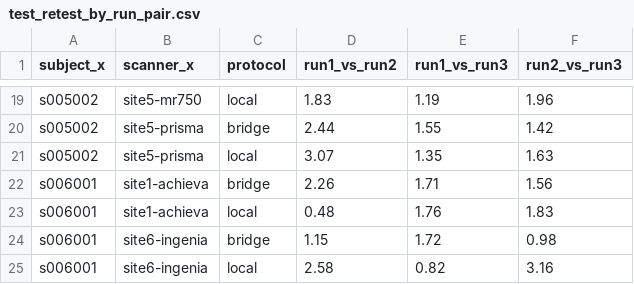
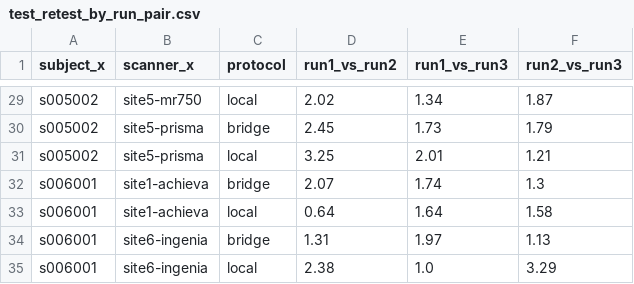
Before and after one commit to astewartau/emtp-travelling-heads, a CSV file: results/followup/test_retest_by_run_pair.csv, drawn as a sheet; only a part is shown, gaps mark what is left out; addresses are those after the commit; the diff covers the shown part only; the diff names each change by its address in the sheet, - before the commit and + after, or states it on an @@ line.

```diff
--- a/results/followup/test_retest_by_run_pair.csv
+++ b/results/followup/test_retest_by_run_pair.csv
-D29 (run1_vs_run2): 1.83
+D29 (run1_vs_run2): 2.02
-E29 (run1_vs_run3): 1.19
+E29 (run1_vs_run3): 1.34
-F29 (run2_vs_run3): 1.96
+F29 (run2_vs_run3): 1.87
-D30 (run1_vs_run2): 2.44
+D30 (run1_vs_run2): 2.45
-E30 (run1_vs_run3): 1.55
+E30 (run1_vs_run3): 1.73
-F30 (run2_vs_run3): 1.42
+F30 (run2_vs_run3): 1.79
-D31 (run1_vs_run2): 3.07
+D31 (run1_vs_run2): 3.25
-E31 (run1_vs_run3): 1.35
+E31 (run1_vs_run3): 2.01
-F31 (run2_vs_run3): 1.63
+F31 (run2_vs_run3): 1.21
-D32 (run1_vs_run2): 2.26
+D32 (run1_vs_run2): 2.07
-E32 (run1_vs_run3): 1.71
+E32 (run1_vs_run3): 1.74
-F32 (run2_vs_run3): 1.56
+F32 (run2_vs_run3): 1.3
-D33 (run1_vs_run2): 0.48
+D33 (run1_vs_run2): 0.64
-E33 (run1_vs_run3): 1.76
+E33 (run1_vs_run3): 1.64
-F33 (run2_vs_run3): 1.83
+F33 (run2_vs_run3): 1.58
-D34 (run1_vs_run2): 1.15
+D34 (run1_vs_run2): 1.31
-E34 (run1_vs_run3): 1.72
+E34 (run1_vs_run3): 1.97
-F34 (run2_vs_run3): 0.98
+F34 (run2_vs_run3): 1.13
-D35 (run1_vs_run2): 2.58
+D35 (run1_vs_run2): 2.38
-E35 (run1_vs_run3): 0.82
+E35 (run1_vs_run3): 1.0
-F35 (run2_vs_run3): 3.16
+F35 (run2_vs_run3): 3.29
```
Also changed, not shown: 10 added rows and 51 edited cells elsewhere in this file, data/acquisitions.csv, results/followup/differing_protocols_by_scanner.csv, 47 other files.
